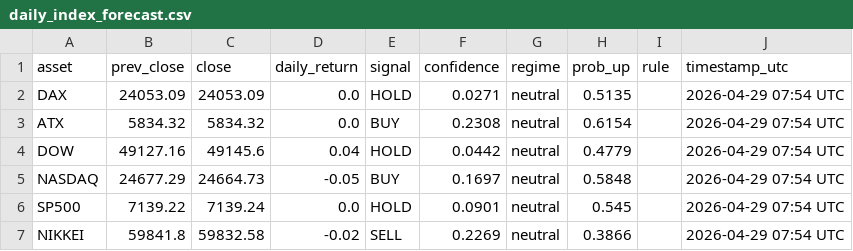
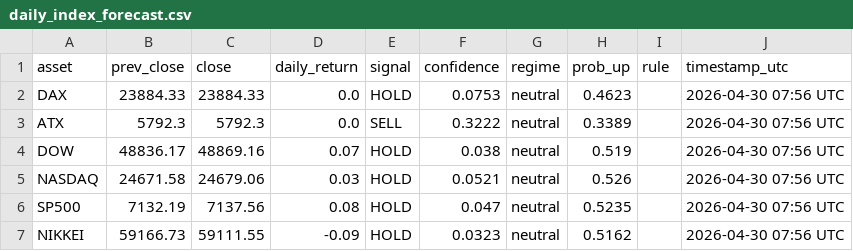
Before and after one commit to Hst332/2026Indizes, a CSV file: forecasts/daily_index_forecast.csv, drawn as a sheet.

Commit message:
Daily index forecast

```diff
--- a/forecasts/daily_index_forecast.csv
+++ b/forecasts/daily_index_forecast.csv
@@ -1,7 +1,7 @@
 asset,prev_close,close,daily_return,signal,confidence,regime,prob_up,rule,timestamp_utc
-DAX,24053.09,24053.09,0.0,HOLD,0.0271,neutral,0.5135,,2026-04-29 07:54 UTC
-ATX,5834.32,5834.32,0.0,BUY,0.2308,neutral,0.6154,,2026-04-29 07:54 UTC
-DOW,49127.16,49145.6,0.04,HOLD,0.0442,neutral,0.4779,,2026-04-29 07:54 UTC
-NASDAQ,24677.29,24664.73,-0.05,BUY,0.1697,neutral,0.5848,,2026-04-29 07:54 UTC
-SP500,7139.22,7139.24,0.0,HOLD,0.0901,neutral,0.545,,2026-04-29 07:54 UTC
-NIKKEI,59841.8,59832.58,-0.02,SELL,0.2269,neutral,0.3866,,2026-04-29 07:54 UTC
+DAX,23884.33,23884.33,0.0,HOLD,0.0753,neutral,0.4623,,2026-04-30 07:56 UTC
+ATX,5792.3,5792.3,0.0,SELL,0.3222,neutral,0.3389,,2026-04-30 07:56 UTC
+DOW,48836.17,48869.16,0.07,HOLD,0.038,neutral,0.519,,2026-04-30 07:56 UTC
+NASDAQ,24671.58,24679.06,0.03,HOLD,0.0521,neutral,0.526,,2026-04-30 07:56 UTC
+SP500,7132.19,7137.56,0.08,HOLD,0.047,neutral,0.5235,,2026-04-30 07:56 UTC
+NIKKEI,59166.73,59111.55,-0.09,HOLD,0.0323,neutral,0.5162,,2026-04-30 07:56 UTC
```
Also changed, not shown: 1 other file.
